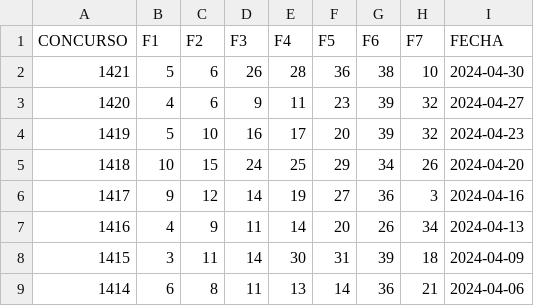
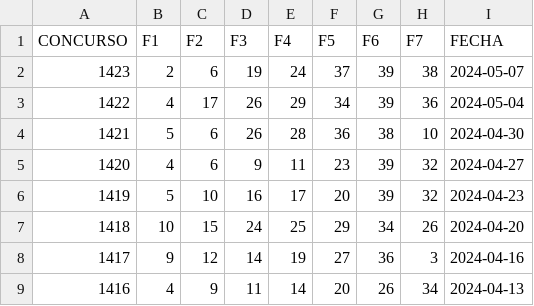
Before and after one commit to OmarVaCa23/23, a CSV file: Historico-Retro.csv, drawn as a sheet; only a part is shown; the shorter side is filled out with more unchanged rows; the diff names each change by its address in the sheet, - before the commit and + after, or states it on an @@ line.

Commit message:
Historico-Retro.csv

```diff
--- a/Historico-Retro.csv
+++ b/Historico-Retro.csv
+row 2: 1423 | 2 | 6 | 19 | 24 | 37 | 39 | 38 | 2024-05-07
+row 3: 1422 | 4 | 17 | 26 | 29 | 34 | 39 | 36 | 2024-05-04
```
